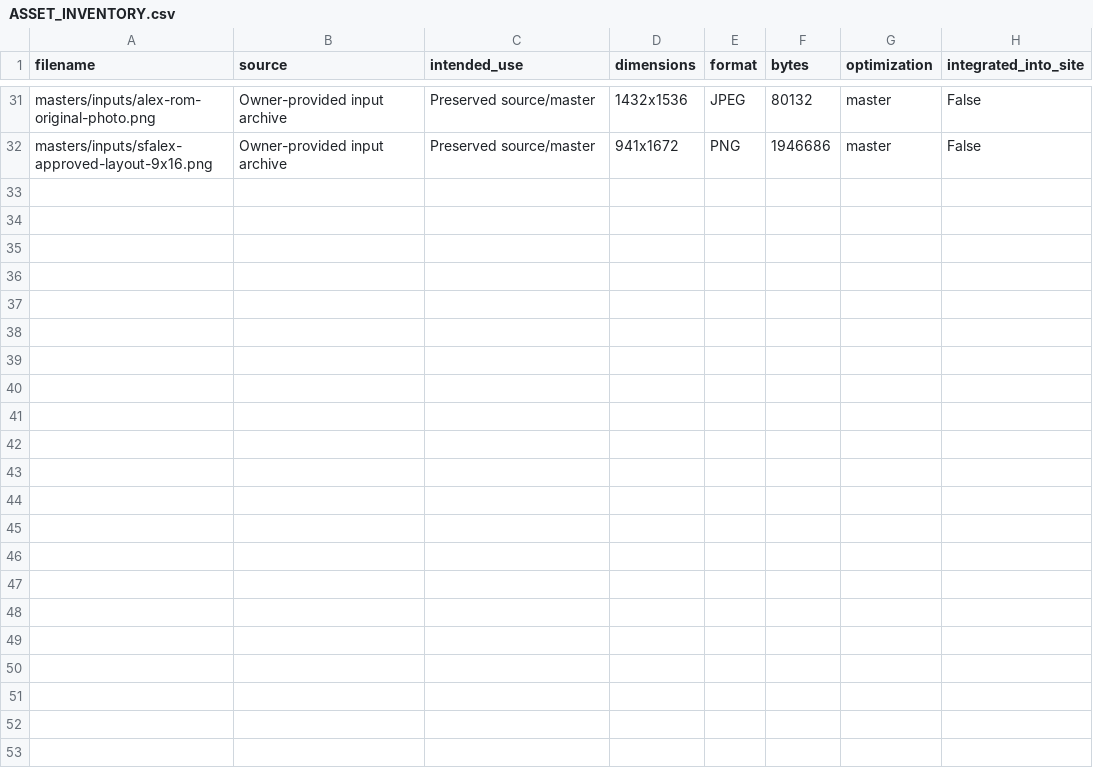
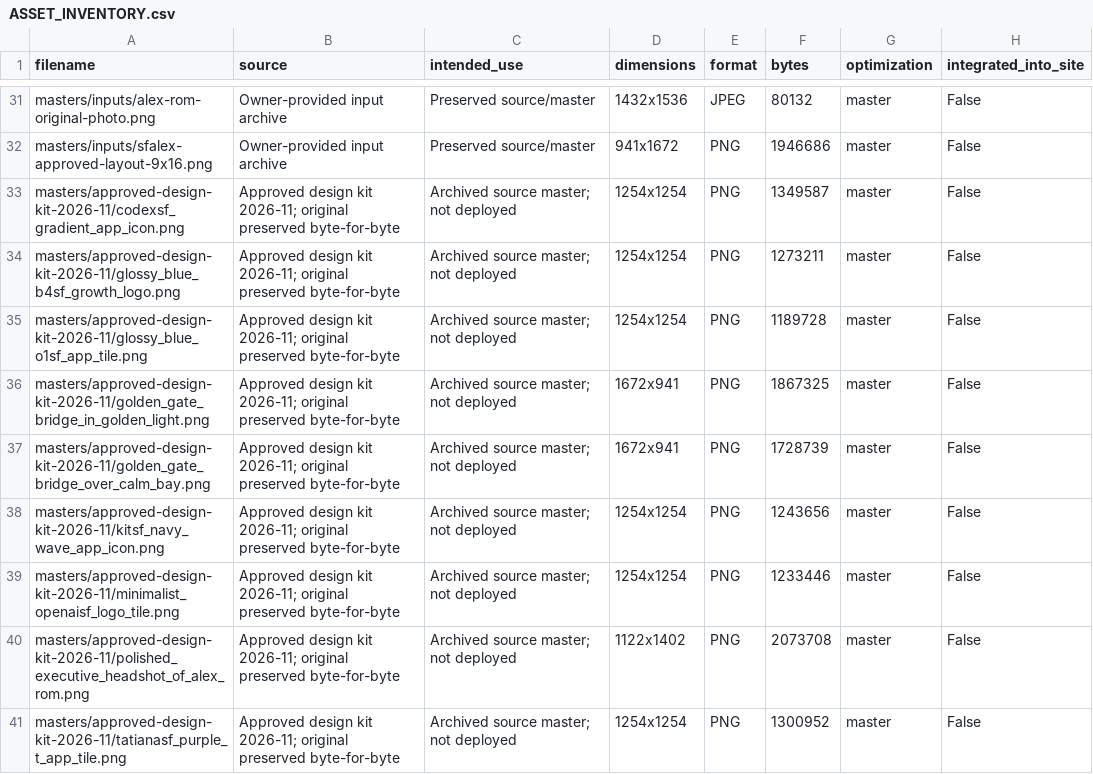
Before and after one commit to TatianaSF/sfalex, a CSV file: asset-library/ASSET_INVENTORY.csv, drawn as a sheet; only a part is shown, gaps mark what is left out; the diff covers the shown part only.

Commit message:
Match sfAlex site to approved design

```diff
--- a/asset-library/ASSET_INVENTORY.csv
+++ b/asset-library/ASSET_INVENTORY.csv
@@ -32 +32,10 @@ masters/inputs/alex-rom-original-photo.png,Owner-provided input archive,Preserve
 masters/inputs/sfalex-approved-layout-9x16.png,Owner-provided input archive,Preserved source/master,941x1672,PNG,1946686,master,False
+masters/approved-design-kit-2026-11/codexsf_gradient_app_icon.png,Approved design kit 2026-11; original preserved byte-for-byte,Archived source master; not deployed,1254x1254,PNG,1349587,master,False
+masters/approved-design-kit-2026-11/glossy_blue_b4sf_growth_logo.png,Approved design kit 2026-11; original preserved byte-for-byte,Archived source master; not deployed,1254x1254,PNG,1273211,master,False
+masters/approved-design-kit-2026-11/glossy_blue_o1sf_app_tile.png,Approved design kit 2026-11; original preserved byte-for-byte,Archived source master; not deployed,1254x1254,PNG,1189728,master,False
+masters/approved-design-kit-2026-11/golden_gate_bridge_in_golden_light.png,Approved design kit 2026-11; original preserved byte-for-byte,Archived source master; not deployed,1672x941,PNG,1867325,master,False
+masters/approved-design-kit-2026-11/golden_gate_bridge_over_calm_bay.png,Approved design kit 2026-11; original preserved byte-for-byte,Archived source master; not deployed,1672x941,PNG,1728739,master,False
+masters/approved-design-kit-2026-11/kitsf_navy_wave_app_icon.png,Approved design kit 2026-11; original preserved byte-for-byte,Archived source master; not deployed,1254x1254,PNG,1243656,master,False
+masters/approved-design-kit-2026-11/minimalist_openaisf_logo_tile.png,Approved design kit 2026-11; original preserved byte-for-byte,Archived source master; not deployed,1254x1254,PNG,1233446,master,False
+masters/approved-design-kit-2026-11/polished_executive_headshot_of_alex_rom.png,Approved design kit 2026-11; original preserved byte-for-byte,Archived source master; not deployed,1122x1402,PNG,2073708,master,False
+masters/approved-design-kit-2026-11/tatianasf_purple_t_app_tile.png,Approved design kit 2026-11; original preserved byte-for-byte,Archived source master; not deployed,1254x1254,PNG,1300952,master,False
```
Also changed, not shown: 9 added rows and 18 edited cells elsewhere in this file, 55 other files.
